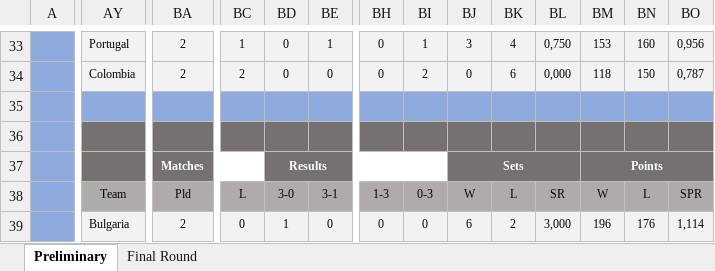
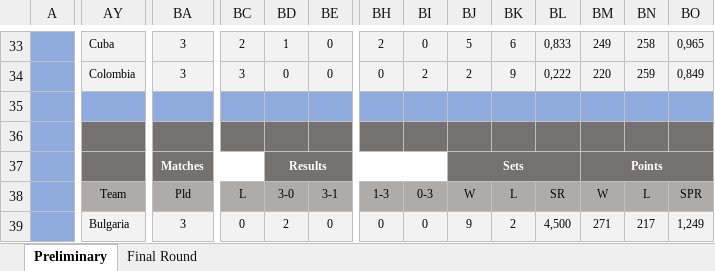
Before and after one commit to maurilyn/2025-FIVB-Men-s-Volleyball-World, an Excel workbook: 2025 FIVB Men's Volleyball World Championship.xlsx, sheet Preliminary, drawn as a sheet; only a part is shown, gaps mark what is left out; values as stored, in another font and other column widths than the file's, no borders; charts and pictures and conditional formats not drawn; removed rows and columns are numbered as before the commit, all else as after; rows hold the shown columns only; the diff covers the shown part only; the diff names each change by its address in the sheet, - before the commit and + after, or states it on an @@ line.

Commit message:
Att until 17 november

```diff
--- a/2025 FIVB Men's Volleyball World Championship.xlsx (sheet Preliminary)
+++ b/2025 FIVB Men's Volleyball World Championship.xlsx (sheet Preliminary)
-AY33: Portugal
+AY33: Cuba
-BA33: 2
+BA33: 3
-BC33: 1
+BC33: 2
-BD33: 0
+BD33: 1
-BE33: 1
+BE33: 0
-BH33: 0
+BH33: 2
-BI33: 1
+BI33: 0
-BJ33: 3
+BJ33: 5
-BK33: 4
+BK33: 6
-BL33: 0,750
+BL33: 0,833
-BM33: 153
+BM33: 249
-BN33: 160
+BN33: 258
-BO33: 0,956
+BO33: 0,965
-row 34:  | Colombia | 2 | 2 | 0 | 0 | 0 | 2 | 0 | 6 | 0,000 | 118 | 150 | 0,787
-row 35:  |  | 8
+row 34:  | Colombia | 3 | 3 | 0 | 0 | 0 | 2 | 2 | 9 | 0,222 | 220 | 259 | 0,849
+row 35:  |  | 12
-BA39: 2
+BA39: 3
-BD39: 1
+BD39: 2
-BJ39: 6
+BJ39: 9
-BL39: 3,000
+BL39: 4,500
-BM39: 196
+BM39: 271
-BN39: 176
+BN39: 217
-BO39: 1,114
+BO39: 1,249
```
Also changed, not shown: 3 added rows, 3 removed rows and 152 edited cells elsewhere in this sheet, sheet Final Round, hidden cells.
